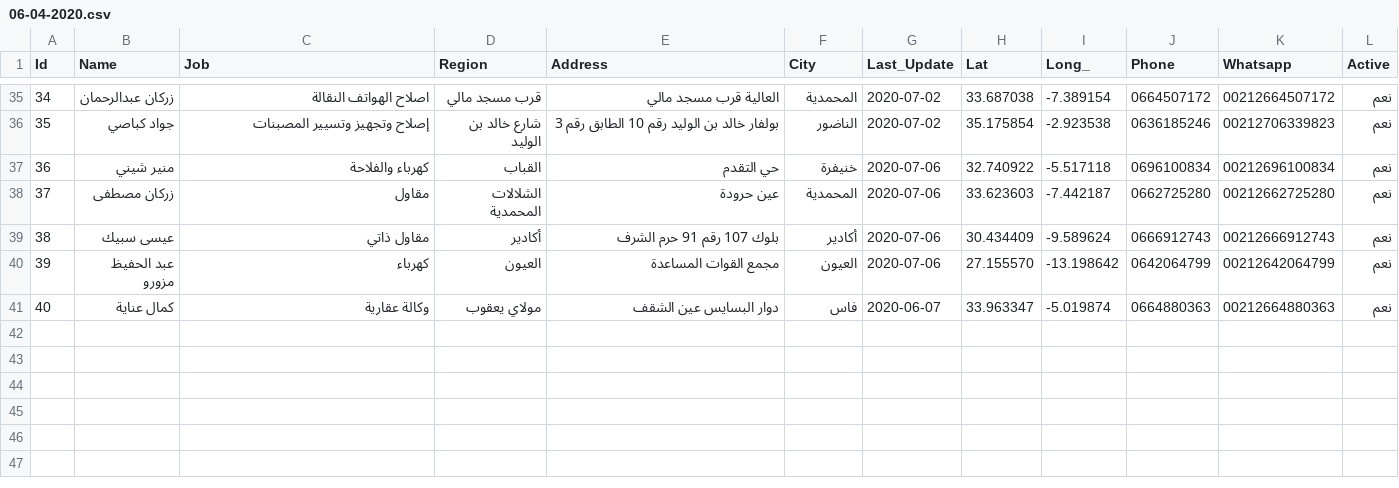
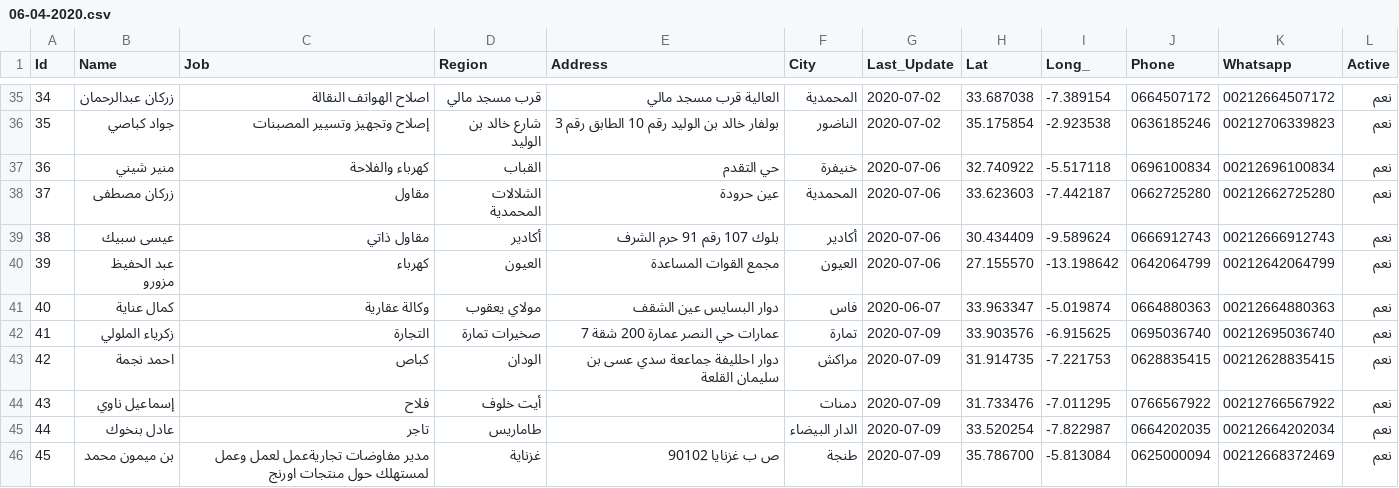
Before and after one commit to intCount/ae, a CSV file: 06-04-2020.csv, drawn as a sheet; only a part is shown, gaps mark what is left out.

Commit message:
Update 09-July

```diff
--- a/06-04-2020.csv
+++ b/06-04-2020.csv
@@ -41 +41,6 @@ Id,Name,Job,Region,Address,City,Last_Update,Lat,Long_,Phone,Whatsapp,Active
 40,كمال عناية,وكالة عقارية, مولاي يعقوب,"دوار البسايس عين الشقف", فاس,2020-06-07,  33.963347, -5.019874,"0664880363", 00212664880363, نعم
+41,زكرياء الملولي, التجارة,صخيرات تمارة,"عمارات حي النصر عمارة 200 شقة 7", تمارة,2020-07-09, 33.903576, -6.915625,"0695036740", 00212695036740, نعم
+42,احمد نجمة,كباص,الودان,"دوار احلليفة جماععة سدي عسى بن سليمان القلعة", مراكش,2020-07-09, 31.914735, -7.221753,"0628835415", 00212628835415, نعم
+43,إسماعيل ناوي,فلاح,أيت خلوف,"", دمنات,2020-07-09, 31.733476, -7.011295,"0766567922", 00212766567922, نعم
+44,عادل بنخوك, تاجر,طاماريس,"",الدار البيضاء,2020-07-09, 33.520254, -7.822987,"0664202035", 00212664202034, نعم
+45, بن ميمون محمد,مدير مفاوضات تجاريةعمل لعمل وعمل لمستهلك حول منتجات اورنج,غزناية,"ص ب غزنايا 90102",طنجة,2020-07-09, 35.786700, -5.813084,"0625000094", 00212668372469, نعم
```
